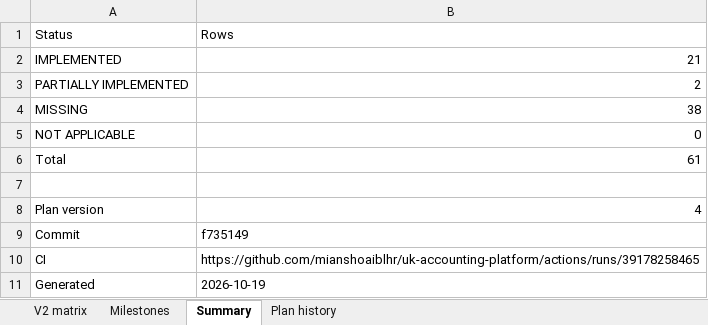
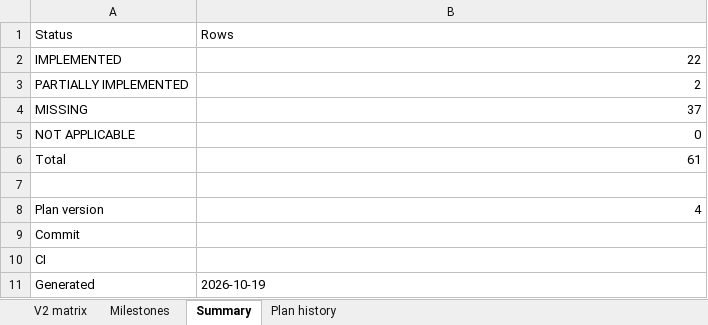
Before and after one commit to mianshoaiblhr/UK-Accounting-Platform, an Excel workbook: docs/architecture/v2-compliance-matrix.xlsx, sheet Summary, drawn as a sheet; values as stored, in another font and other column widths than the file's, no borders; the diff names each change by its address in the sheet, - before the commit and + after, or states it on an @@ line.

```diff
--- a/docs/architecture/v2-compliance-matrix.xlsx (sheet Summary)
+++ b/docs/architecture/v2-compliance-matrix.xlsx (sheet Summary)
-B2 (Rows): 21
+B2 (Rows): 22
-B4 (Rows): 38
+B4 (Rows): 37
-B9 (Rows): f735149
+B9 (Rows): (empty)
-B10 (Rows): https://github.com/mianshoaiblhr/uk-accounting-platform/actions/runs/39178258465
+B10 (Rows): (empty)
```
Also changed, not shown: sheet V2 matrix, sheet Milestones, sheet Plan history, 42 other files.
